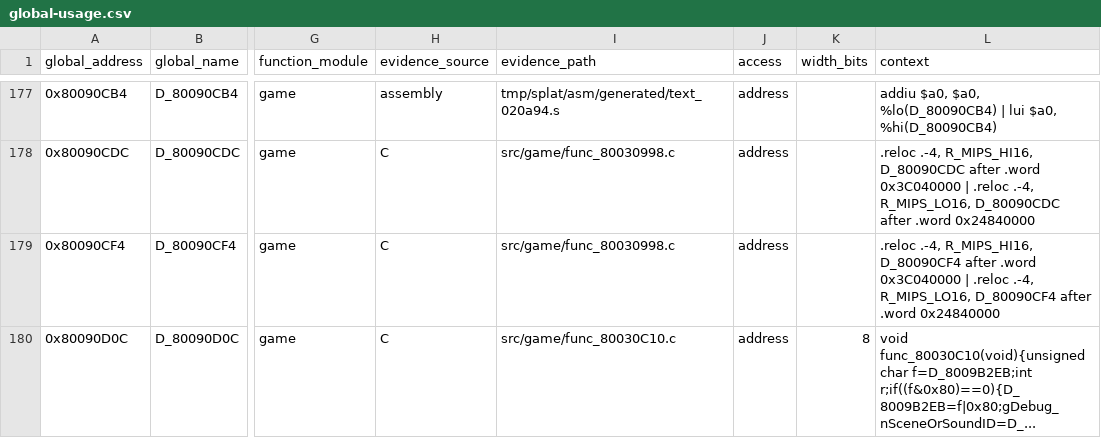
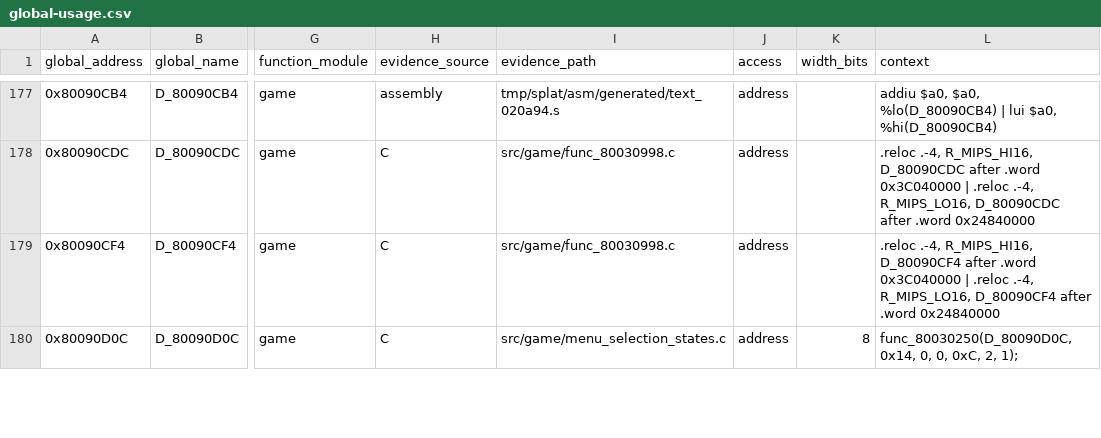
Before and after one commit to MaChInEgUn3/memories-decomp, a CSV file: notes/global-usage.csv, drawn as a sheet; only a part is shown, gaps mark what is left out; the diff covers the shown part only; the diff names each change by its address in the sheet, - before the commit and + after, or states it on an @@ line.

Commit message:
Coalesce menu selection states (#145)
Groups the two contiguous menu-selection state handlers into
src/game/menu_selection_states.c.

The pair spans 0x80030C10 through 0x80030CB0 with sizes totalling 0x14C,
exactly the span to func_80030D5C. Both members share gcc_2_8_1_g8 and are
defined in address order, and their shared dialog, busy-flag and
selected-value declarations are now consolidated.

Both source files were previously minified onto single lines; they are
reformatted here without semantic change, preserving the little-endian
low-byte read of gDebug_nSceneOrSoundID.

Byte-identical reorganisation; CI reproduced SHA-256
84a54ed74f3d0edd6d81380839f7e4ef5bfb21ecea18be9a062bd6bfa5a45c88 with matching
C unchanged at 0x18514 bytes.

Part of #39.

```diff
--- a/notes/global-usage.csv
+++ b/notes/global-usage.csv
-I180 (evidence_path): src/game/func_80030C10.c
+I180 (evidence_path): src/game/menu_selection_states.c
-L180 (context): void func_80030C10(void){unsigned char f=D_8009B2EB;int r;if((f&0x80)==0){D_8009B2EB=f|0x80;gDebug_nSceneOrSoundID=D_...
+L180 (context): func_80030250(D_80090D0C, 0x14, 0, 0, 0xC, 2, 1);
```
Also changed, not shown: 22 edited cells elsewhere in this file, 4 other files.
